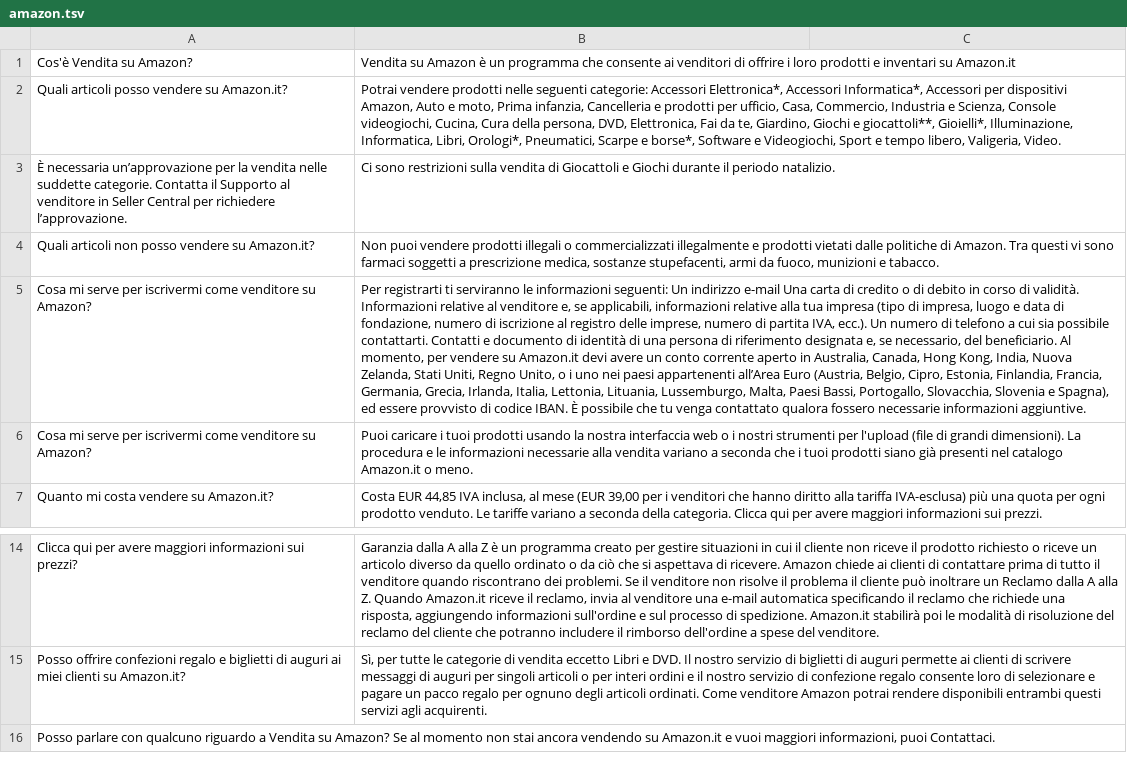
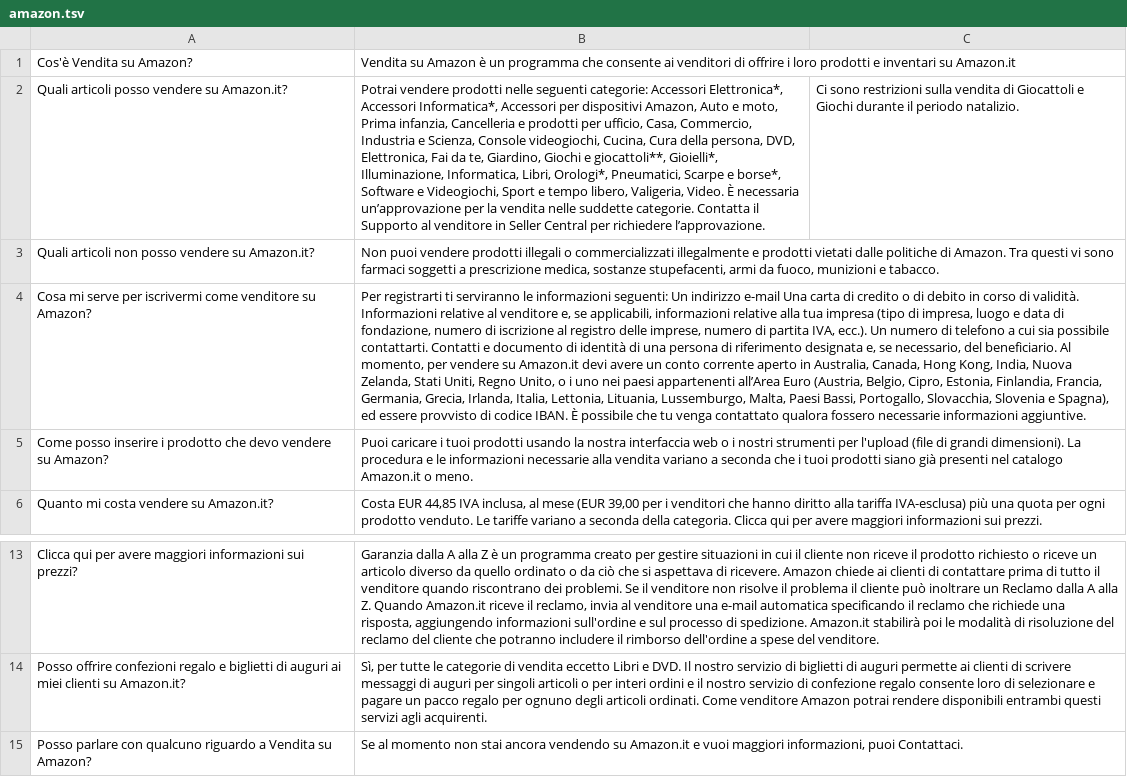
Before and after one commit to lucadiliello/italian-faq-dataset, a TSV file: question_answer/amazon.tsv, drawn as a sheet; only a part is shown, gaps mark what is left out; removed rows and columns are numbered as before the commit, all else as after; the diff names each change by its address in the sheet, - before the commit and + after, or states it on an @@ line.

```diff
--- a/question_answer/amazon.tsv
+++ b/question_answer/amazon.tsv
-B2: …Valigeria, Video.
+B2: …Valigeria, Video. È necessaria un’approvazione per la vendita nelle suddette categorie. Contatta il Supporto al venditore in Seller Central per richiedere l’approvazione.
-C2: (empty)
+C2: Ci sono restrizioni sulla vendita di Giocattoli e Giochi durante il periodo natalizio.
-row 3: È necessaria un’approvazione per la vendita nelle suddette categorie. Contatta il Supporto al venditore in Seller Central per richiedere l’approvazione. | Ci sono restrizioni sulla vendita di Giocattoli e Giochi durante il periodo natalizio.
-A5: Cosa mi serve per iscrivermi come venditore su Amazon?
+A5: Come posso inserire i prodotto che devo vendere su Amazon?
-row 16: Posso parlare con qualcuno riguardo a Vendita su Amazon? Se al momento non stai ancora vendendo su Amazon.it e vuoi maggiori informazioni, puoi Contattaci.
+row 15: Posso parlare con qualcuno riguardo a Vendita su Amazon? | Se al momento non stai ancora vendendo su Amazon.it e vuoi maggiori informazioni, puoi Contattaci.
```
Also changed, not shown: question_question/amazon.tsv.
